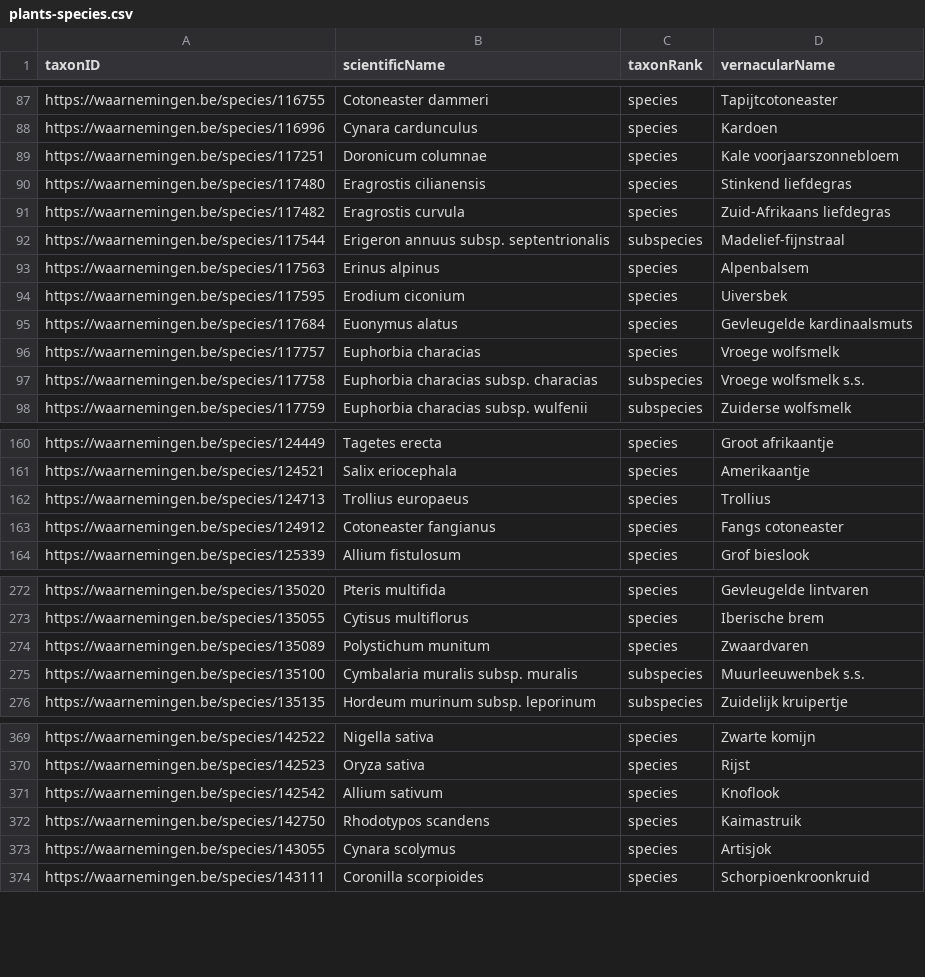
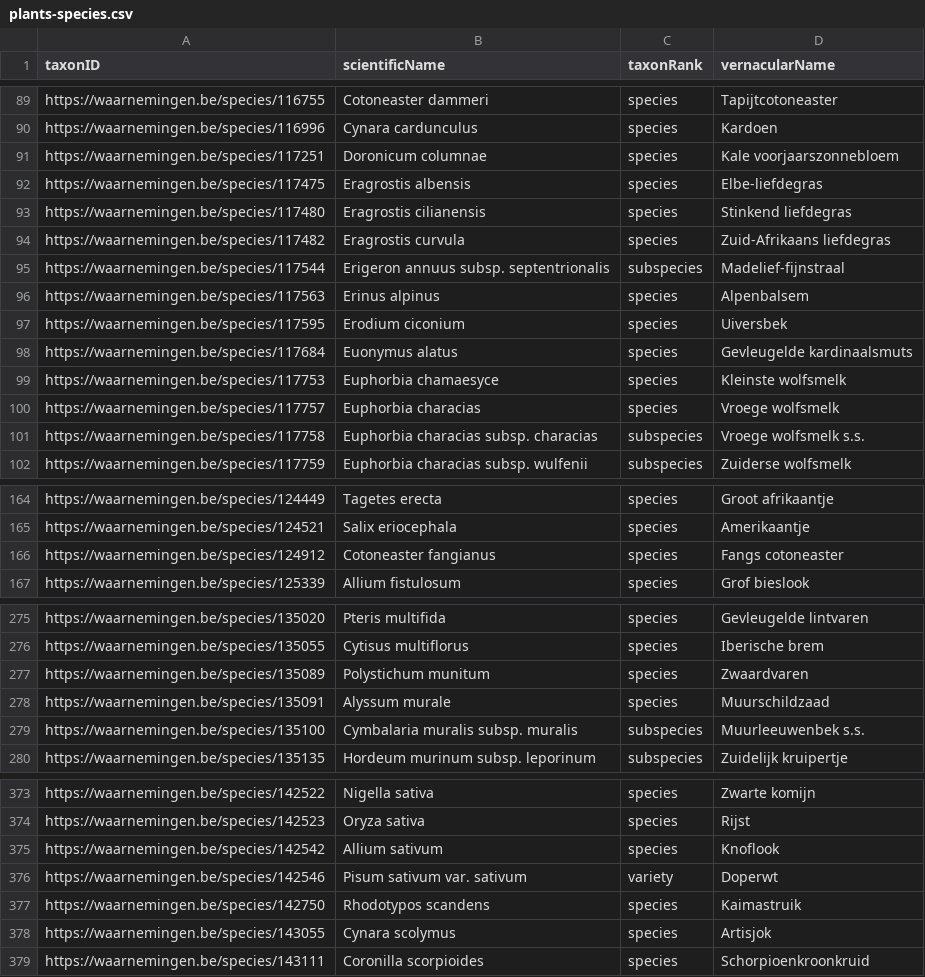
Before and after one commit to inbo/exoten-natuurpunt-occurrences, a CSV file: data/interim/plants-species.csv, drawn as a sheet; only a part is shown, gaps mark what is left out; the diff covers the shown part only.

```diff
--- a/data/interim/plants-species.csv
+++ b/data/interim/plants-species.csv
@@ -89,2 +91,3 @@ https://waarnemingen.be/species/116996,Cynara cardunculus,species,Kardoen
 https://waarnemingen.be/species/117251,Doronicum columnae,species,Kale voorjaarszonnebloem
+https://waarnemingen.be/species/117475,Eragrostis albensis,species,Elbe-liefdegras
 https://waarnemingen.be/species/117480,Eragrostis cilianensis,species,Stinkend liefdegras
@@ -95,2 +98,3 @@ https://waarnemingen.be/species/117595,Erodium ciconium,species,Uiversbek
 https://waarnemingen.be/species/117684,Euonymus alatus,species,Gevleugelde kardinaalsmuts
+https://waarnemingen.be/species/117753,Euphorbia chamaesyce,species,Kleinste wolfsmelk
 https://waarnemingen.be/species/117757,Euphorbia characias,species,Vroege wolfsmelk
@@ -161,3 +165,2 @@ https://waarnemingen.be/species/124449,Tagetes erecta,species,Groot afrikaantje
 https://waarnemingen.be/species/124521,Salix eriocephala,species,Amerikaantje
-https://waarnemingen.be/species/124713,Trollius europaeus,species,Trollius
 https://waarnemingen.be/species/124912,Cotoneaster fangianus,species,Fangs cotoneaster
@@ -274,2 +277,3 @@ https://waarnemingen.be/species/135055,Cytisus multiflorus,species,Iberische bre
 https://waarnemingen.be/species/135089,Polystichum munitum,species,Zwaardvaren
+https://waarnemingen.be/species/135091,Alyssum murale,species,Muurschildzaad
 https://waarnemingen.be/species/135100,Cymbalaria muralis subsp. muralis,subspecies,Muurleeuwenbek s.s.
@@ -371,2 +375,3 @@ https://waarnemingen.be/species/142523,Oryza sativa,species,Rijst
 https://waarnemingen.be/species/142542,Allium sativum,species,Knoflook
+https://waarnemingen.be/species/142546,Pisum sativum var. sativum,variety,Doperwt
 https://waarnemingen.be/species/142750,Rhodotypos scandens,species,Kaimastruik
```
Also changed, not shown: 19 added rows, 4 removed rows and 5 edited cells elsewhere in this file, 1 other file.
